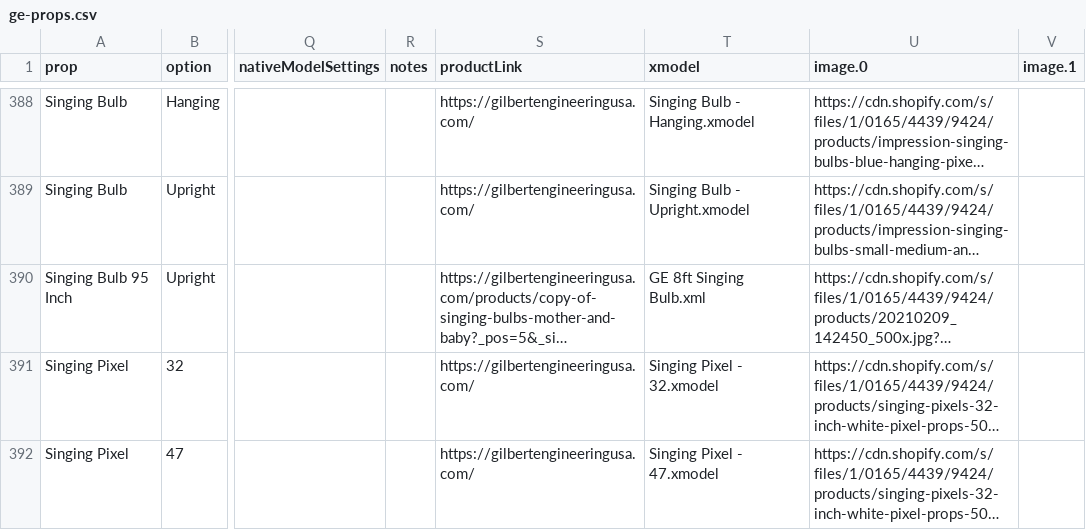
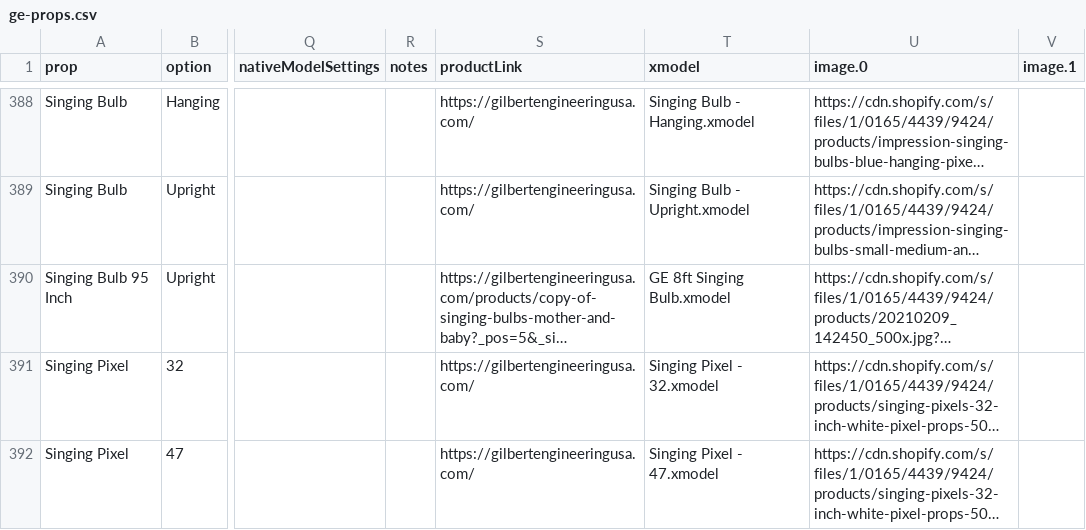
Before and after one commit to GEUSA/xmodels, a CSV file: ge-props.csv, drawn as a sheet; only a part is shown, gaps mark what is left out; long unchanged cells end in …; the diff names each change by its address in the sheet, - before the commit and + after, or states it on an @@ line.

Commit message:
Add files via upload

```diff
--- a/ge-props.csv
+++ b/ge-props.csv
-T390 (xmodel): GE 8ft Singing Bulb.xml
+T390 (xmodel): GE 8ft Singing Bulb.xmodel
```
